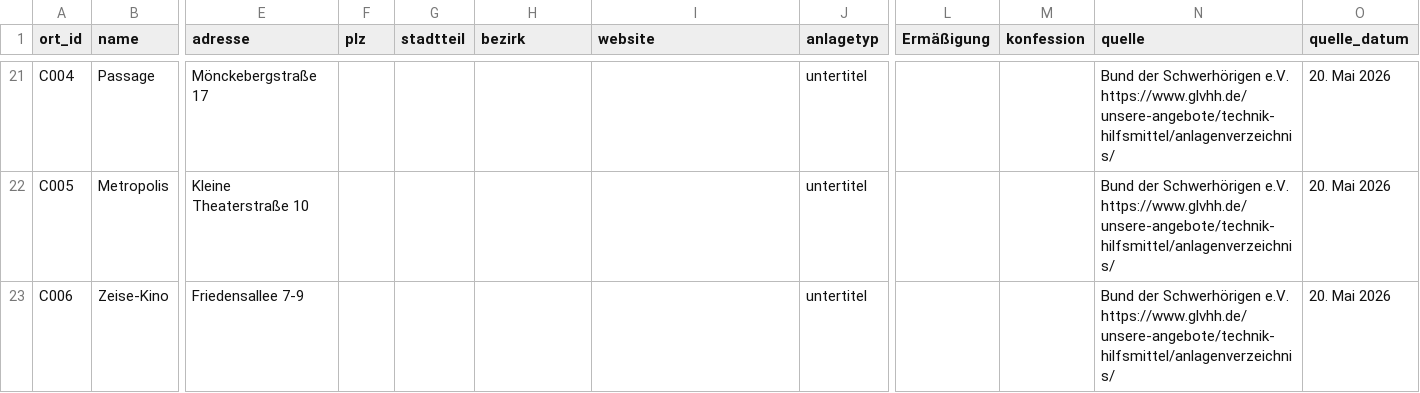
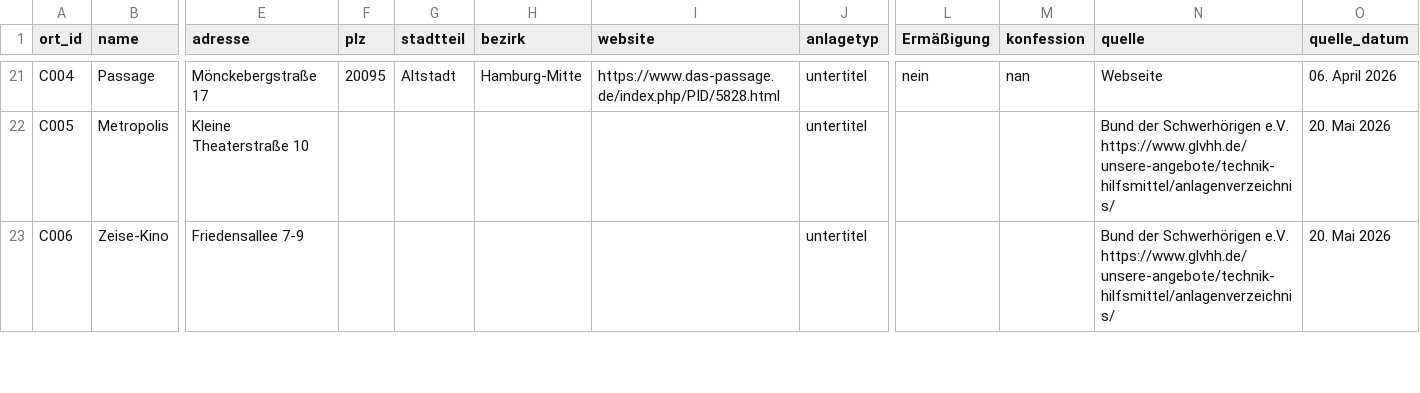
Before and after one commit to Leonievb/hoerkompass, a CSV file: orte_geocoded.csv, drawn as a sheet; only a part is shown, gaps mark what is left out; the diff covers the shown part only; the diff names each change by its address in the sheet, - before the commit and + after, or states it on an @@ line.

```diff
--- a/orte_geocoded.csv
+++ b/orte_geocoded.csv
-F21 (plz): (empty)
+F21 (plz): 20095
-G21 (stadtteil): (empty)
+G21 (stadtteil): Altstadt
-H21 (bezirk): (empty)
+H21 (bezirk): Hamburg-Mitte
-I21 (website): (empty)
+I21 (website): https://www.das-passage.de/index.php/PID/5828.html
-L21 (Ermäßigung): (empty)
+L21 (Ermäßigung): nein
-M21 (konfession): (empty)
+M21 (konfession): nan
-N21 (quelle): Bund der Schwerhörigen e.V. https://www.glvhh.de/unsere-angebote/technik-hilfsmittel/anlagenverzeichnis/
+N21 (quelle): Webseite
-O21 (quelle_datum): 20. Mai 2026
+O21 (quelle_datum): 06. April 2026
```
Also changed, not shown: 92 edited cells elsewhere in this file.
